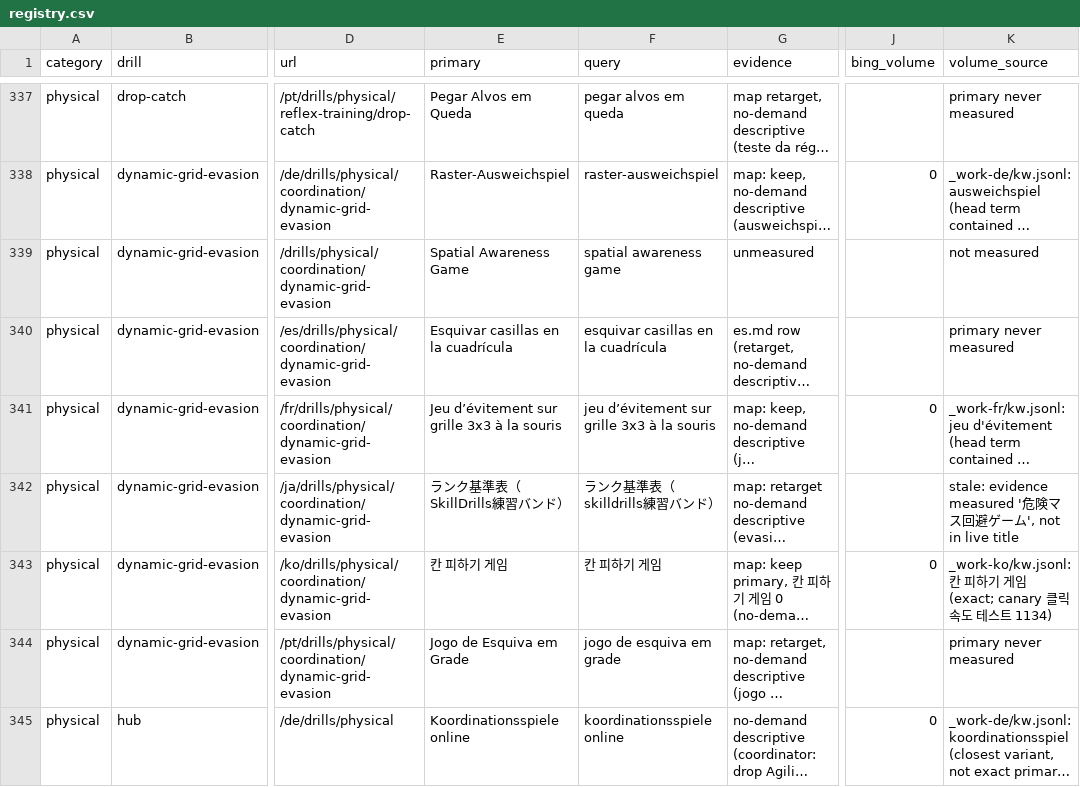
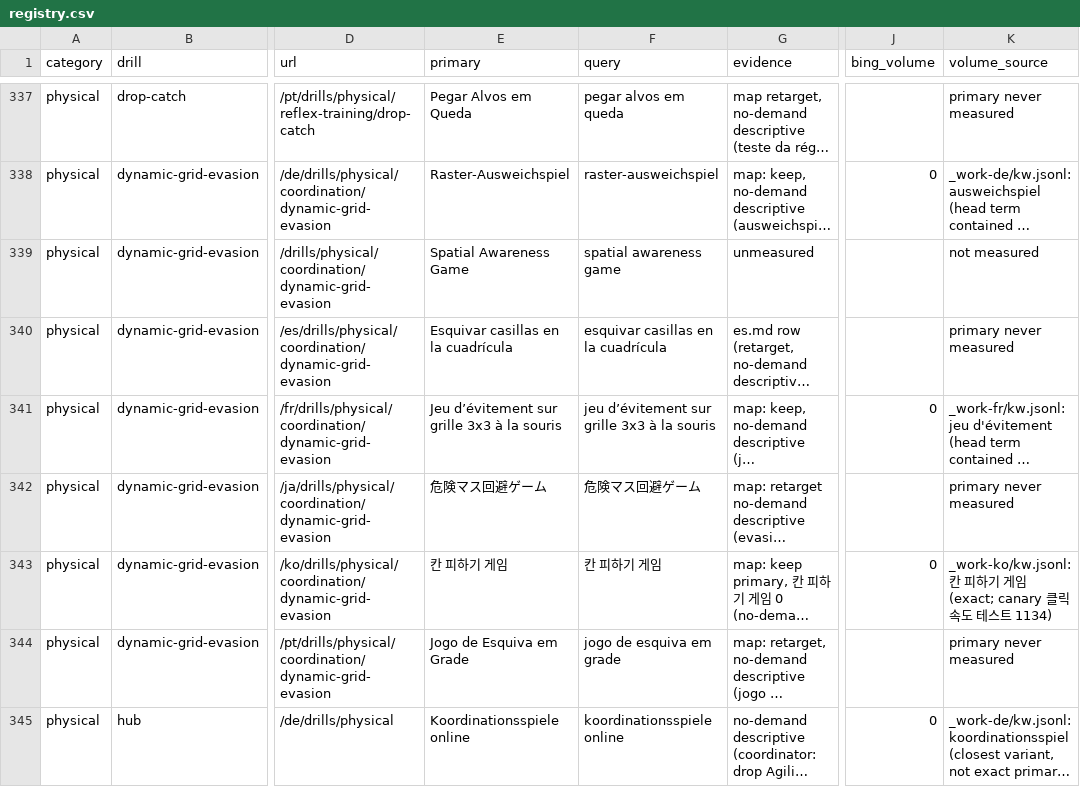
Before and after one commit to foryouoffside-lab/global-drill-system, a CSV file: docs/seo/keywords/registry.csv, drawn as a sheet; only a part is shown, gaps mark what is left out; long unchanged cells end in …; the diff covers the shown part only; the diff names each change by its address in the sheet, - before the commit and + after, or states it on an @@ line.

```diff
--- a/docs/seo/keywords/registry.csv
+++ b/docs/seo/keywords/registry.csv
-E342 (primary): ランク基準表（SkillDrills練習バンド）
+E342 (primary): 危険マス回避ゲーム
-F342 (query): ランク基準表（skilldrills練習バンド）
+F342 (query): 危険マス回避ゲーム
-K342 (volume_source): stale: evidence measured '危険マス回避ゲーム', not in live title
+K342 (volume_source): primary never measured
```
Also changed, not shown: 82 edited cells elsewhere in this file, 2 other files.
